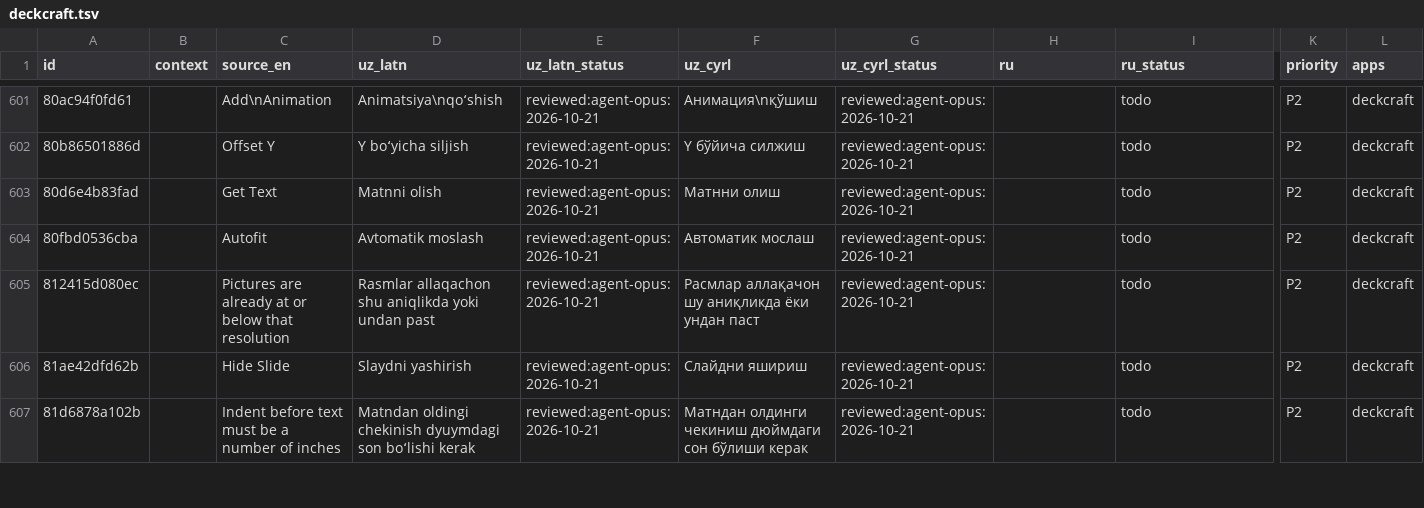
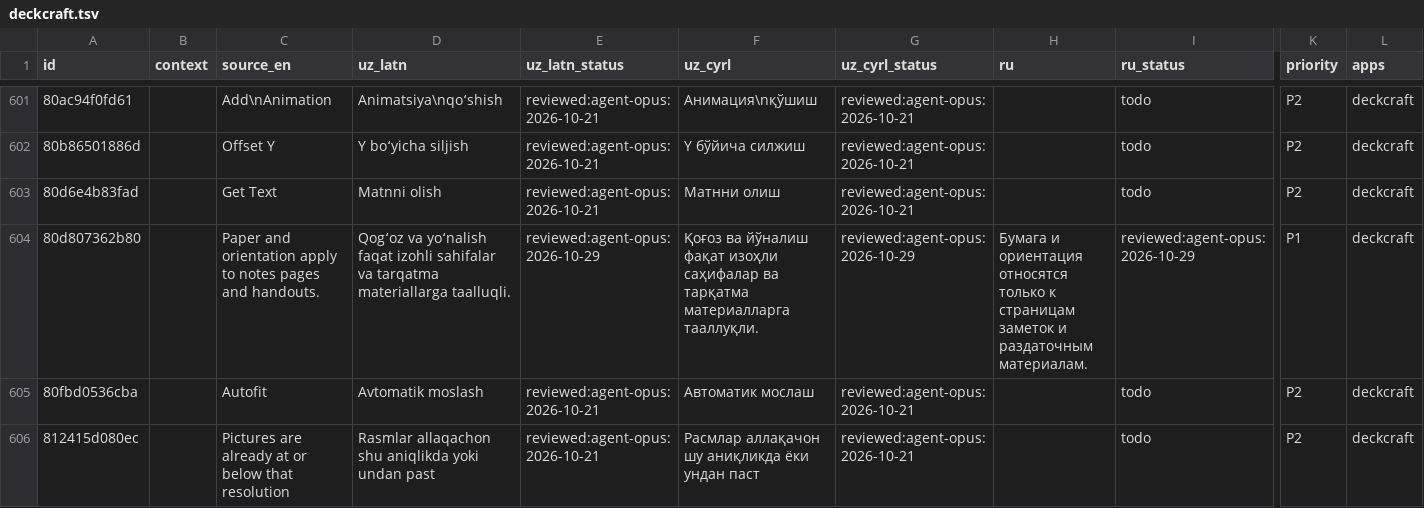
Before and after one commit to bakhodirovxz/Office, a TSV file: i18n/deckcraft.tsv, drawn as a sheet; only a part is shown, gaps mark what is left out; the shorter side is filled out with more unchanged rows; rows hold the shown columns only; the diff names each change by its address in the sheet, - before the commit and + after, or states it on an @@ line.

Commit message:
Print pages clear in each app's style; new documents Times New Roman 12; A4 for uz/ru
Owner decisions 2026-10-29 (design-system.md, Revised; Q6) and the WP23 print finding.
wordcraft/0135-0136, gridcraft/0151-0152, deckcraft/0152-0153, pdfcraft/0118-0119; catalog rows
reviewed:agent-opus:2026-10-29.

```diff
--- a/i18n/deckcraft.tsv
+++ b/i18n/deckcraft.tsv
+row 604: 80d807362b80 |  | Paper and orientation apply to notes pages and handouts. | Qogʻoz va yoʻnalish faqat izohli sahifalar va tarqatma materiallarga taalluqli. | reviewed:agent-opus:2026-10-29 | Қоғоз ва йўналиш фақат изоҳли саҳифалар ва тарқатма материалларга тааллуқли. | reviewed:agent-opus:2026-10-29 | Бумага и ориентация относятся только к страницам заметок и раздаточным материалам. | reviewed:agent-opus:2026-10-29 | P1 | deckcraft
```
Also changed, not shown: i18n/wordcraft.tsv, upstream/wordcraft/crates/ui-egui/src/i18n/ru.tsv, 35 other files.
